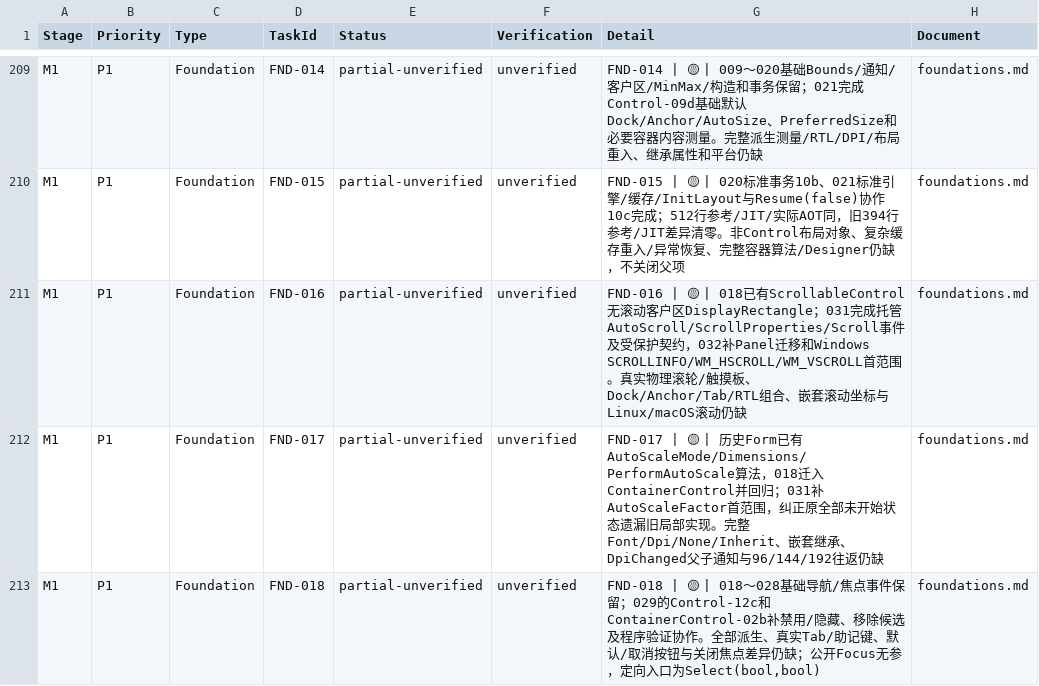
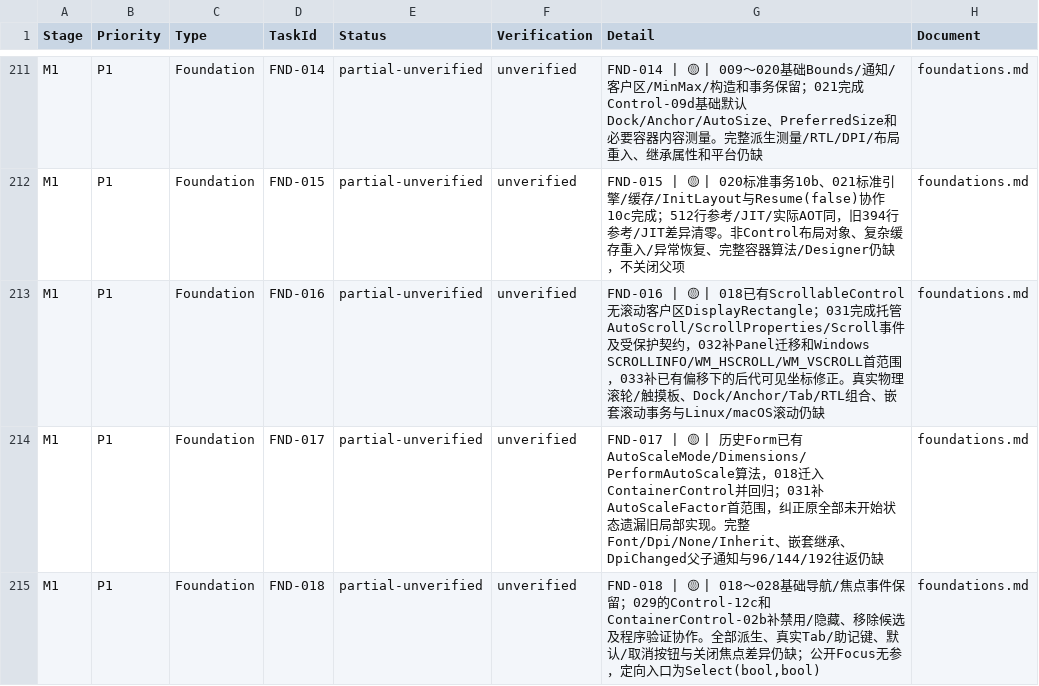
Before and after one commit to IoTSharp/Lumina, a CSV file: docs/roadmap/tasks.csv, drawn as a sheet; only a part is shown, gaps mark what is left out; the diff covers the shown part only.

```diff
--- a/docs/roadmap/tasks.csv
+++ b/docs/roadmap/tasks.csv
@@ -210,3 +212,3 @@
 "M1","P1","Foundation","FND-015","partial-unverified","unverified","FND-015 | 🟡 | 020标准事务10b、021标准引擎/缓存/InitLayout与Resume(false)协作10c完成；512行参考/JIT/实际AOT同，旧394行参考/JIT差异清零。非Control布局对象、复杂缓存重入/异常恢复、完整容器算法/Designer仍缺，不关闭父项","foundations.md"
-"M1","P1","Foundation","FND-016","partial-unverified","unverified","FND-016 | 🟡 | 018已有ScrollableControl无滚动客户区DisplayRectangle；031完成托管AutoScroll/ScrollProperties/Scroll事件及受保护契约，032补Panel迁移和Windows SCROLLINFO/WM_HSCROLL/WM_VSCROLL首范围。真实物理滚轮/触摸板、Dock/Anchor/Tab/RTL组合、嵌套滚动坐标与Linux/macOS滚动仍缺","foundations.md"
+"M1","P1","Foundation","FND-016","partial-unverified","unverified","FND-016 | 🟡 | 018已有ScrollableControl无滚动客户区DisplayRectangle；031完成托管AutoScroll/ScrollProperties/Scroll事件及受保护契约，032补Panel迁移和Windows SCROLLINFO/WM_HSCROLL/WM_VSCROLL首范围，033补已有偏移下的后代可见坐标修正。真实物理滚轮/触摸板、Dock/Anchor/Tab/RTL组合、嵌套滚动事务与Linux/macOS滚动仍缺","foundations.md"
 "M1","P1","Foundation","FND-017","partial-unverified","unverified","FND-017 | 🟡 | 历史Form已有AutoScaleMode/Dimensions/PerformAutoScale算法，018迁入ContainerControl并回归；031补AutoScaleFactor首范围，纠正原全部未开始状态遗漏旧局部实现。完整Font/Dpi/None/Inherit、嵌套继承、DpiChanged父子通知与96/144/192往返仍缺","foundations.md"
```
Also changed, not shown: 3 added rows and 3 edited cells elsewhere in this file, 17 other files.
